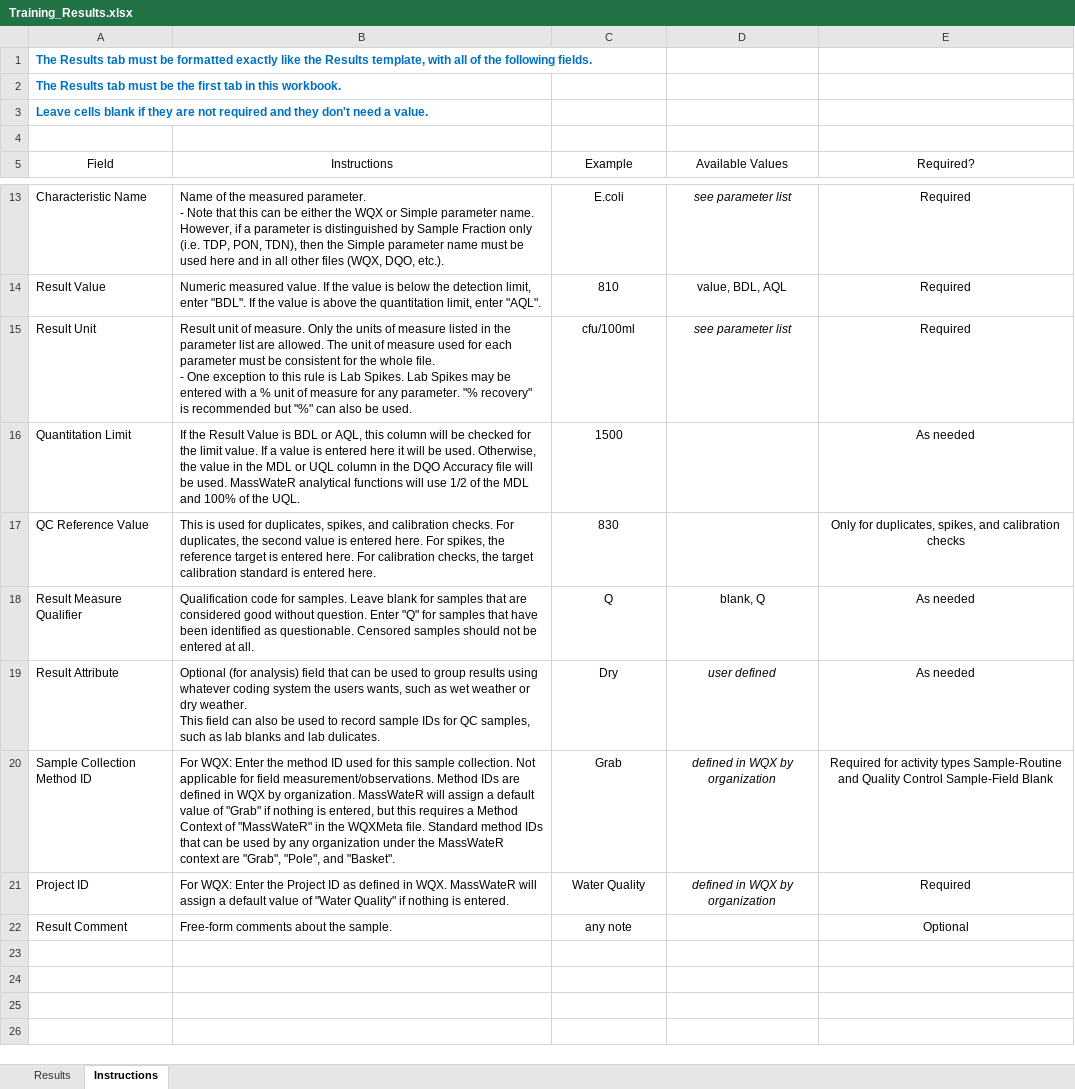
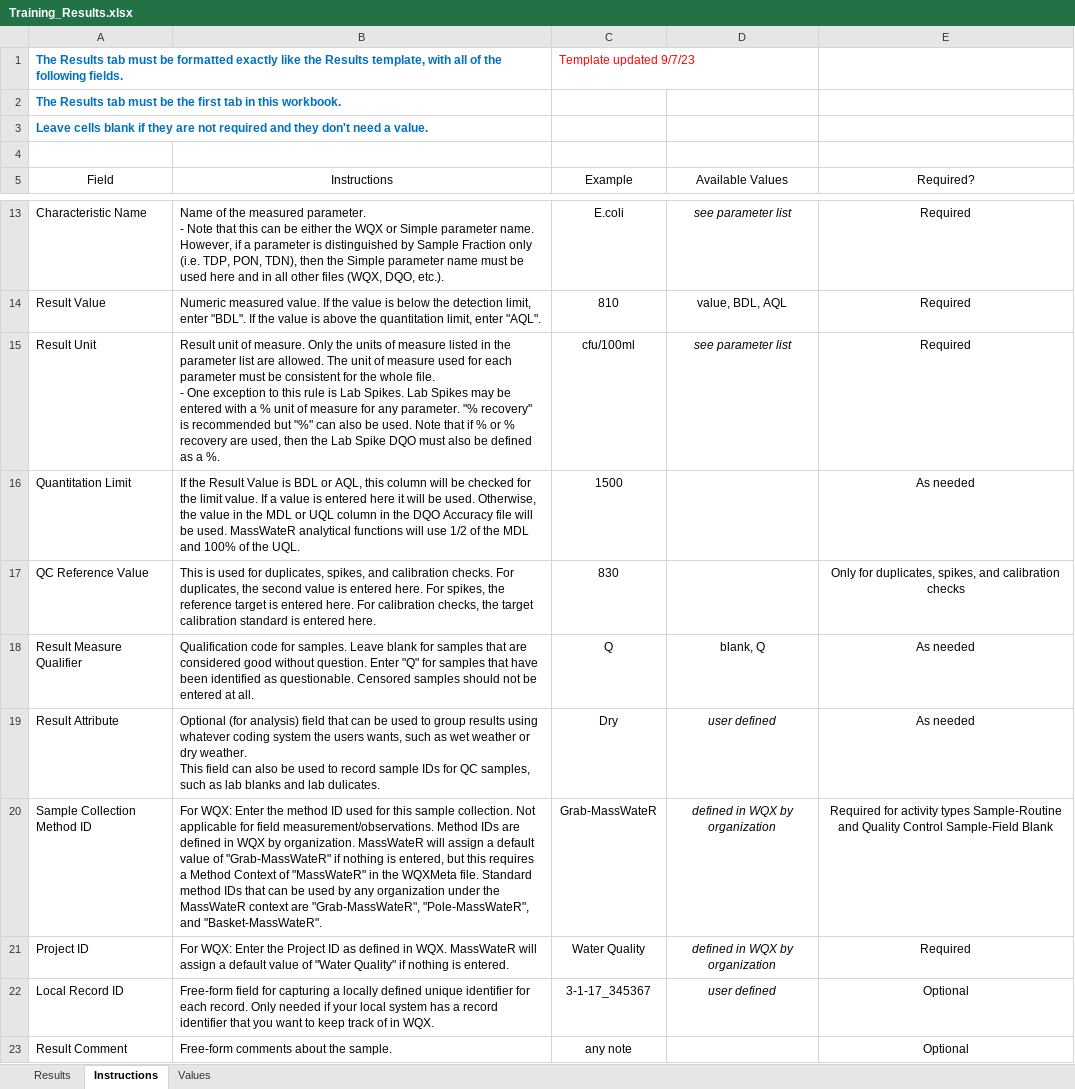
Before and after one commit to massbays-tech/intro-to-r, an Excel workbook: data/Training_Results.xlsx, sheet Instructions, drawn as a sheet; only a part is shown, gaps mark what is left out; values as stored, in another font and other column widths than the file's, no borders; the diff names each change by its address in the sheet, - before the commit and + after, or states it on an @@ line.

```diff
--- a/data/Training_Results.xlsx (sheet Instructions)
+++ b/data/Training_Results.xlsx (sheet Instructions)
+sheet tab: Values
-C1 (Example): (empty)
+C1 (Example): Template updated 9/7/23
-B15 (Instructions): …be used.
+B15 (Instructions): …be used. Note that if % or % recovery are used, then the Lab Spike DQO must also be defined as a %.
-B20 (Instructions): …value of "Grab" if nothing is entered, but this requires a Method Context of "MassWateR" in the WQXMeta file. Standard method IDs that can be used by any organization under the MassWateR context are "Grab", "Pole", and "Basket".
+B20 (Instructions): …value of "Grab-MassWateR" if nothing is entered, but this requires a Method Context of "MassWateR" in the WQXMeta file. Standard method IDs that can be used by any organization under the MassWateR context are "Grab-MassWateR", "Pole-MassWateR", and "Basket-MassWateR".
-C20 (Example): Grab
+C20 (Example): Grab-MassWateR
+row 22: Local Record ID | Free-form field for capturing a locally defined unique identifier for each record. Only needed if your local system has a record identifier that you want to keep track of in WQX. | 3-1-17_345367 | user defined | Optional
```
Also changed, not shown: sheet Results, data/Training_DQOAccuracy.xlsx, data/Training_DQOFreqComp.xlsx, 3 other files.
